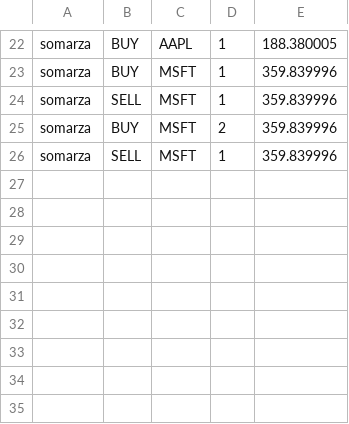
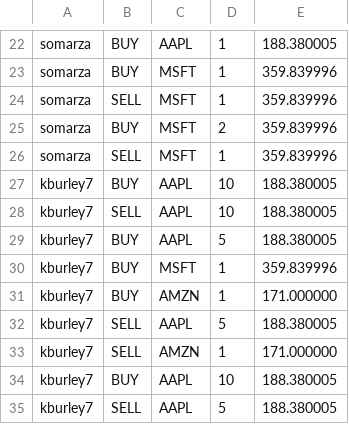
Before and after one commit to rishabroyc/3313_GroupTeal_StockProject, a CSV file: backend/db/transactions.csv, drawn as a sheet; only a part is shown, gaps mark what is left out; the diff names each change by its address in the sheet, - before the commit and + after, or states it on an @@ line.

```diff
--- a/backend/db/transactions.csv
+++ b/backend/db/transactions.csv
+row 27: kburley7 | BUY | AAPL | 10 | 188.380005
+row 28: kburley7 | SELL | AAPL | 10 | 188.380005
+row 29: kburley7 | BUY | AAPL | 5 | 188.380005
+row 30: kburley7 | BUY | MSFT | 1 | 359.839996
+row 31: kburley7 | BUY | AMZN | 1 | 171.000000
+row 32: kburley7 | SELL | AAPL | 5 | 188.380005
+row 33: kburley7 | SELL | AMZN | 1 | 171.000000
+row 34: kburley7 | BUY | AAPL | 10 | 188.380005
+row 35: kburley7 | SELL | AAPL | 5 | 188.380005
```
Also changed, not shown: 3 other files.
